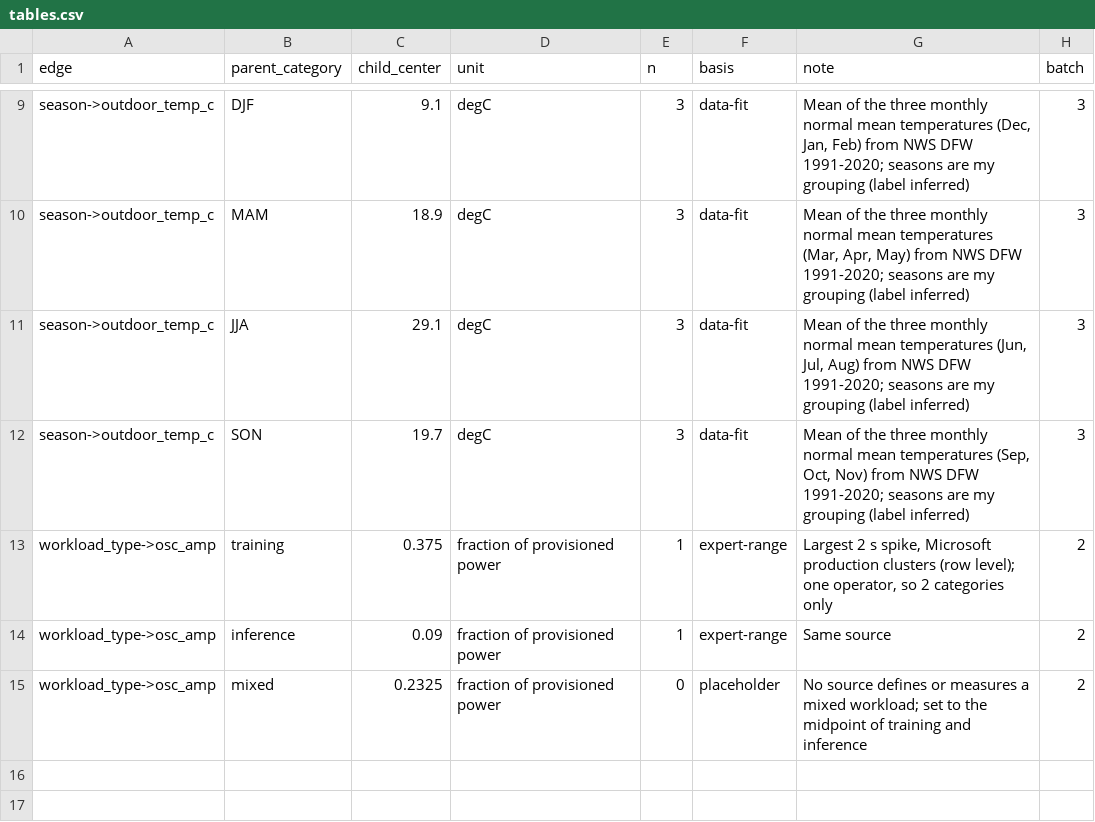
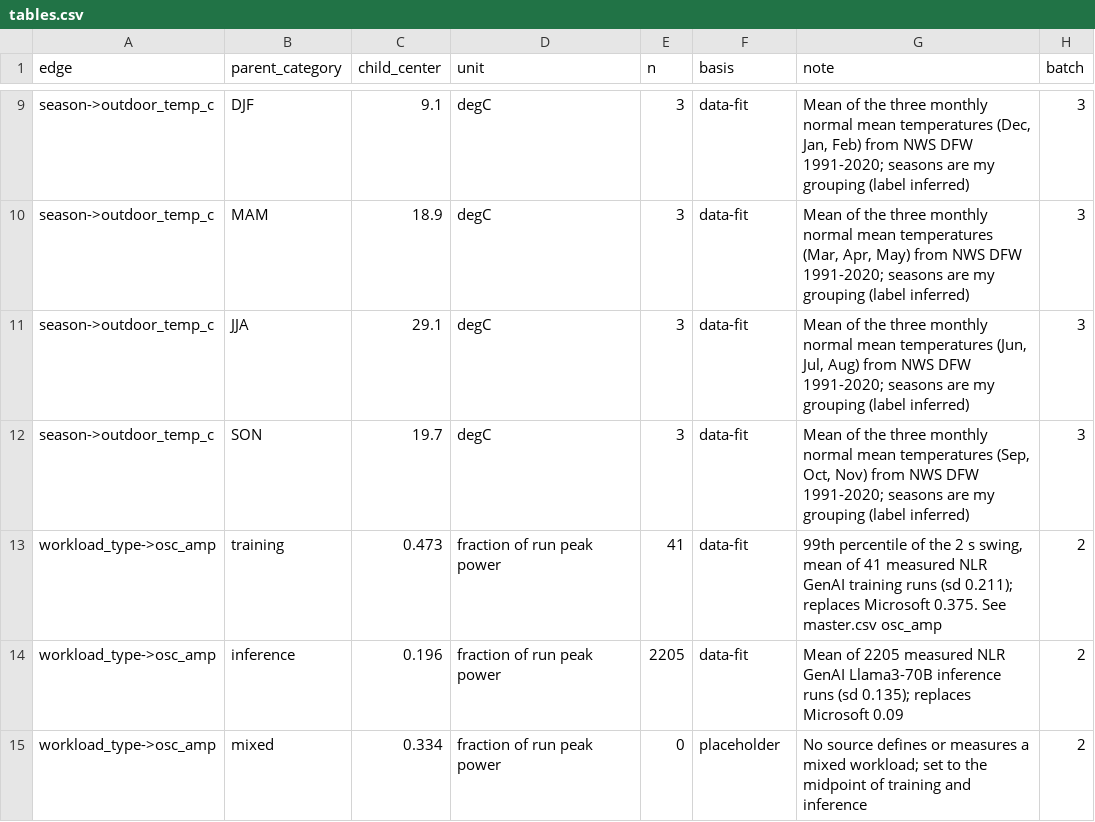
Before and after one commit to Viharitejomurtula/GR1D, a CSV file: data_bayesian-network/network/tables.csv, drawn as a sheet; only a part is shown, gaps mark what is left out.

Commit message:
Add data-derived responses, workload swings, and a backing document for the Bayesian network
- ridethrough/responses: battery resistance vs temperature (Panasonic and Sandia EIS),
  workload swing amplitude and frequency (NREL/NLR GenAI traces), and a comparison of the
  implied correlations with the new resistance response
- s_matrix_long.csv: storage_resistance_pu x outdoor_temp_c now uses the measured slope near
  25 C (-0.0201 pu/C; range -0.0124 to -0.0246) instead of the P3 two-point average (-0.0889)
- master.csv, tables.csv: osc_amp updated to the NLR-measured values (0.196 / 0.334 / 0.473)
- BACKING.md: what each part of the network rests on (JCGM 100/102 for the method, sources and
  grades for each S entry), what was not confirmed, and known issues
- requirements.txt pinned; downloaded datasets are gitignored, with a manifest in
  network/responses/sources.csv

Known: tests/test_implied.py::test_written_nominal_correlation_matches fails for 3 of 5 groups
(cause not found). implied_*.csv outputs were not regenerated.

```diff
--- a/data_bayesian-network/network/tables.csv
+++ b/data_bayesian-network/network/tables.csv
@@ -12,4 +12,4 @@ season->outdoor_temp_c,JJA,29.1,degC,3,data-fit,"Mean of the three monthly norma
 season->outdoor_temp_c,SON,19.7,degC,3,data-fit,"Mean of the three monthly normal mean temperatures (Sep, Oct, Nov) from NWS DFW 1991-2020; seasons are my grouping (label inferred)",3
-workload_type->osc_amp,training,0.375,fraction of provisioned power,1,expert-range,"Largest 2 s spike, Microsoft production clusters (row level); one operator, so 2 categories only",2
-workload_type->osc_amp,inference,0.09,fraction of provisioned power,1,expert-range,Same source,2
-workload_type->osc_amp,mixed,0.2325,fraction of provisioned power,0,placeholder,No source defines or measures a mixed workload; set to the midpoint of training and inference,2
+workload_type->osc_amp,training,0.473,fraction of run peak power,41,data-fit,"99th percentile of the 2 s swing, mean of 41 measured NLR GenAI training runs (sd 0.211); replaces Microsoft 0.375. See master.csv osc_amp",2
+workload_type->osc_amp,inference,0.196,fraction of run peak power,2205,data-fit,"Mean of 2205 measured NLR GenAI Llama3-70B inference runs (sd 0.135); replaces Microsoft 0.09",2
+workload_type->osc_amp,mixed,0.334,fraction of run peak power,0,placeholder,No source defines or measures a mixed workload; set to the midpoint of training and inference,2
```
Also changed, not shown: data_bayesian-network/network/master.csv, data_bayesian-network/network/s_matrix/s_matrix_long.csv, 15 other files.
